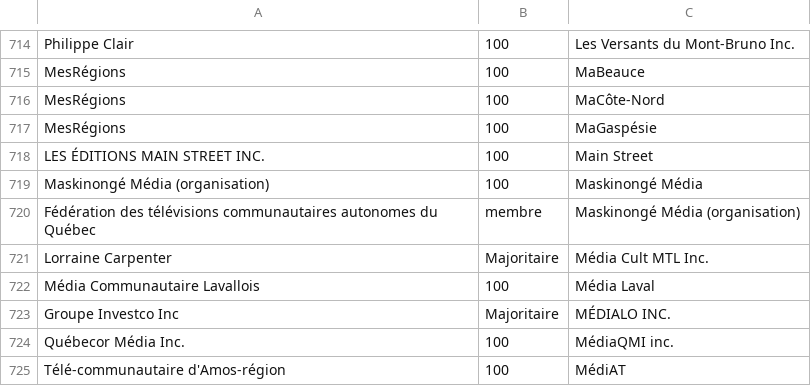
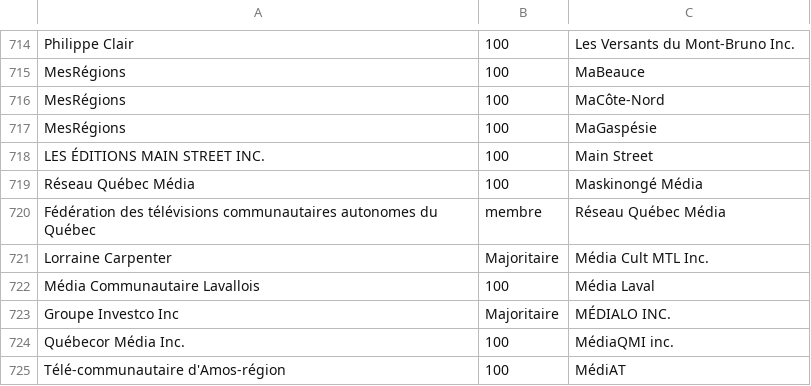
Before and after one commit to jhroy/propriete-medias-quebec, a CSV file: liens.csv, drawn as a sheet; only a part is shown, gaps mark what is left out.

```diff
--- a/liens.csv
+++ b/liens.csv
@@ -718,4 +718,4 @@
 "LES ÉDITIONS MAIN STREET INC.",100,"Main Street"
-"Maskinongé Média (organisation)",100,"Maskinongé Média"
-"Fédération des télévisions communautaires autonomes du Québec","membre","Maskinongé Média (organisation)"
+"Réseau Québec Média",100,"Maskinongé Média"
+"Fédération des télévisions communautaires autonomes du Québec","membre","Réseau Québec Média"
 "Lorraine Carpenter","Majoritaire","Média Cult MTL Inc."
```
Also changed, not shown: noeuds.csv, 2 other files.
